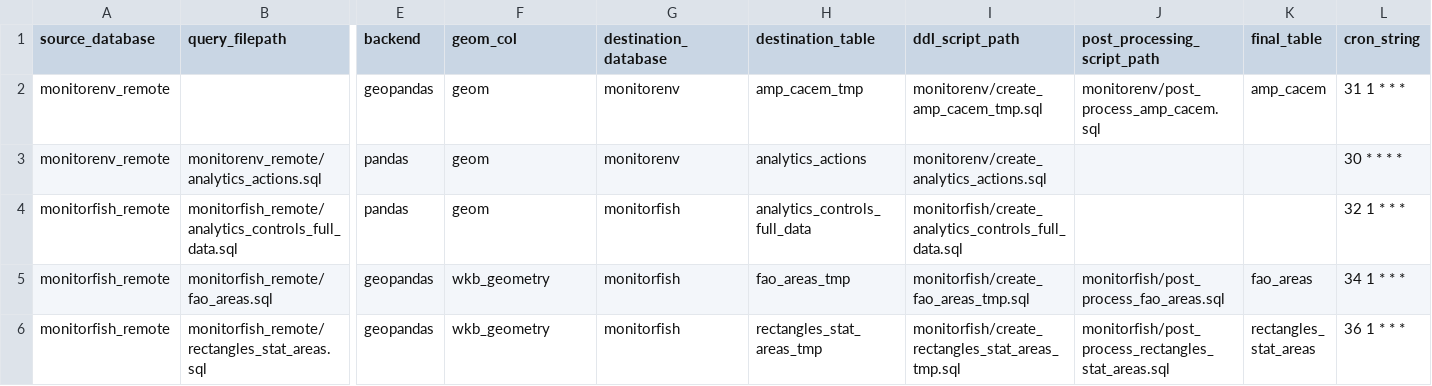
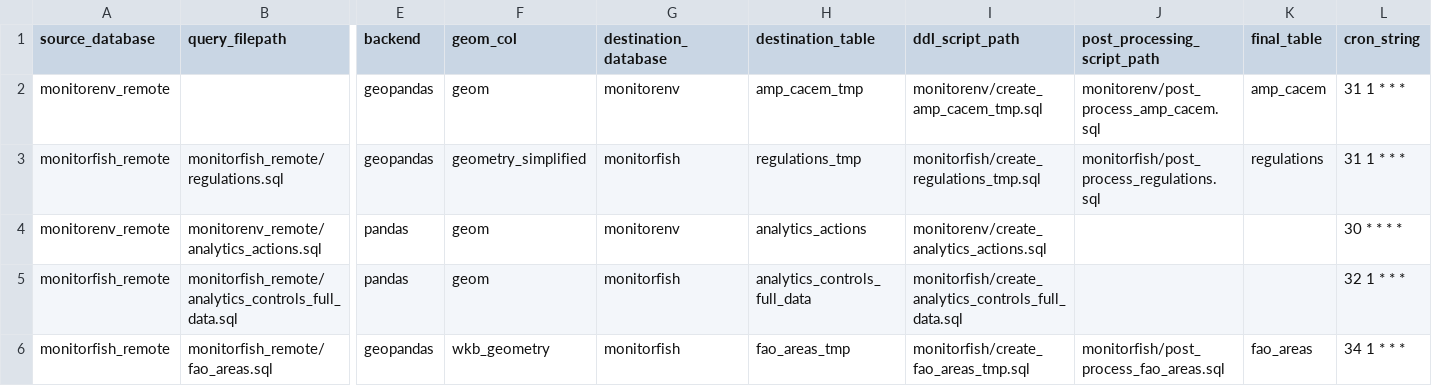
Before and after one commit to MTES-MCT/fisheries-and-environment-data-warehouse, a CSV file: forklift/forklift/pipeline/flow_schedules/sync_table_with_pandas.csv, drawn as a sheet; only a part is shown, gaps mark what is left out; the shorter side is filled out with more unchanged rows; rows hold the shown columns only; the diff names each change by its address in the sheet, - before the commit and + after, or states it on an @@ line.

Commit message:
Add monitorfish regulations data

```diff
--- a/forklift/forklift/pipeline/flow_schedules/sync_table_with_pandas.csv
+++ b/forklift/forklift/pipeline/flow_schedules/sync_table_with_pandas.csv
+row 3: monitorfish_remote | monitorfish_remote/regulations.sql | geopandas | geometry_simplified | monitorfish | regulations_tmp | monitorfish/create_regulations_tmp.sql | monitorfish/post_process_regulations.sql | regulations | 31 1 * * *
```
Also changed, not shown: 4 other files.
